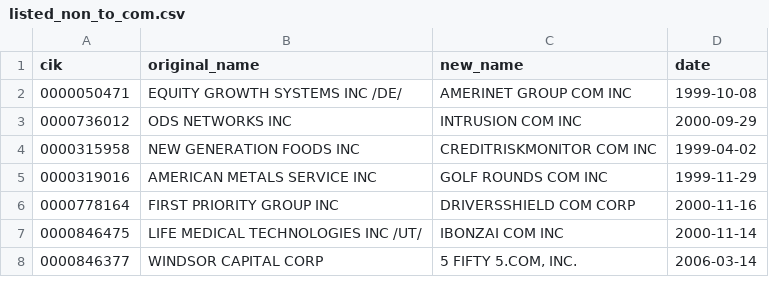
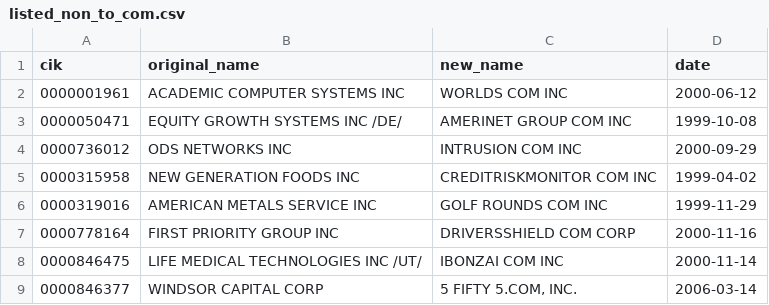
Before and after one commit to john-friedman/datamule-indicators, a CSV file: data/filer_names/listed_non_to_com.csv, drawn as a sheet; only a part is shown.

```diff
--- a/data/filer_names/listed_non_to_com.csv
+++ b/data/filer_names/listed_non_to_com.csv
@@ -1,2 +1,3 @@
 cik,original_name,new_name,date
+0000001961,ACADEMIC COMPUTER SYSTEMS INC,WORLDS COM INC,2000-06-12
 0000050471,EQUITY GROWTH SYSTEMS INC /DE/,AMERINET GROUP COM INC,1999-10-08
```
Also changed, not shown: data/filer_names/unlisted_non_to_com.csv, indicators/format1/Corporate Finance/ipo/sector_comparison.csv, 43 other files.
